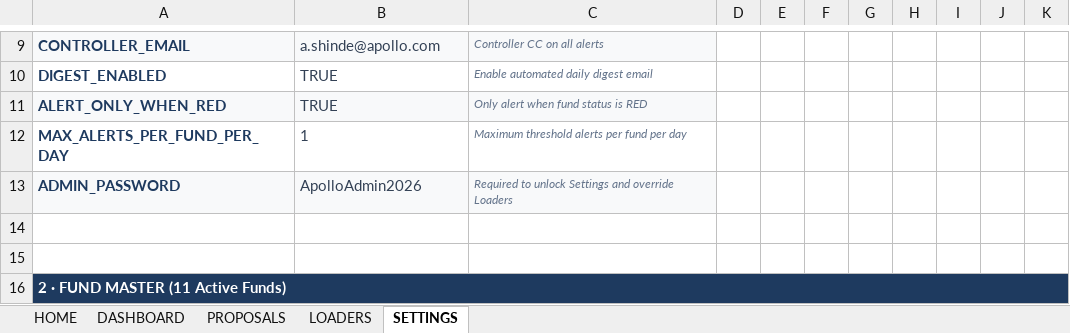
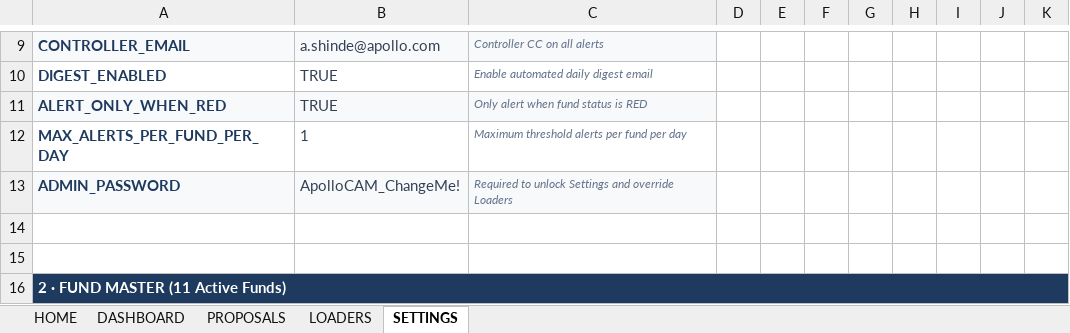
Before and after one commit to crdhumal89-hub/Test, an Excel workbook: apollocam/ApolloCAM.xlsx, sheet SETTINGS, drawn as a sheet; only a part is shown, gaps mark what is left out; values as stored, in another font and other column widths than the file's, no borders; the diff names each change by its address in the sheet, - before the commit and + after, or states it on an @@ line.

```diff
--- a/apollocam/ApolloCAM.xlsx (sheet SETTINGS)
+++ b/apollocam/ApolloCAM.xlsx (sheet SETTINGS)
-B13: ApolloAdmin2026
+B13: ApolloCAM_ChangeMe!
```
Also changed, not shown: sheet HOME, 12 other files.
